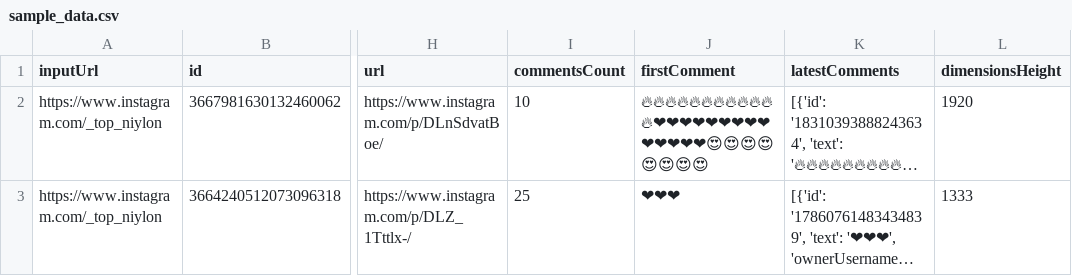
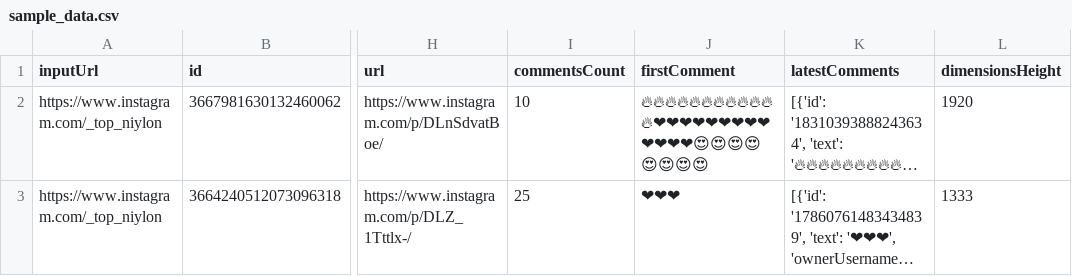
Before and after one commit to Insta-stat/DataSentry, a CSV file: raw_data/sample_data.csv, drawn as a sheet; only a part is shown, gaps mark what is left out; long unchanged cells end in …; the diff covers the shown part only; the diff names each change by its address in the sheet, - before the commit and + after, or states it on an @@ line.

```diff
--- a/raw_data/sample_data.csv
+++ b/raw_data/sample_data.csv
-J2 (firstComment): 🔥🔥🔥🔥🔥🔥🔥🔥🔥🔥🔥🔥❤❤❤❤❤❤❤❤❤❤❤❤❤❤😍😍😍😍😍😍😍😍
+J2 (firstComment): 🔥🔥🔥🔥🔥🔥🔥🔥🔥🔥🔥🔥❤❤❤❤❤❤❤❤❤❤❤❤❤😍😍😍😍😍😍😍😍
```
Also changed, not shown: 2 edited cells elsewhere in this file, 3 other files.
